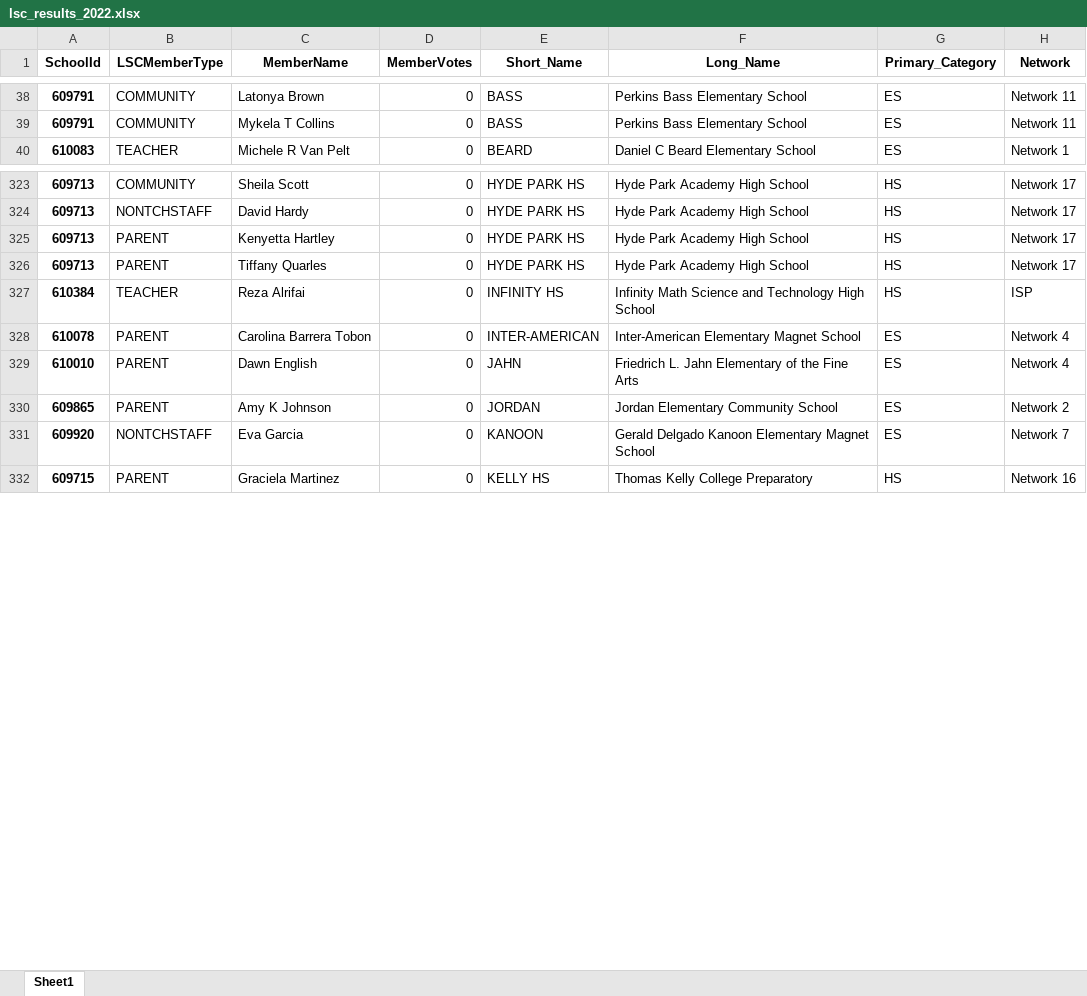
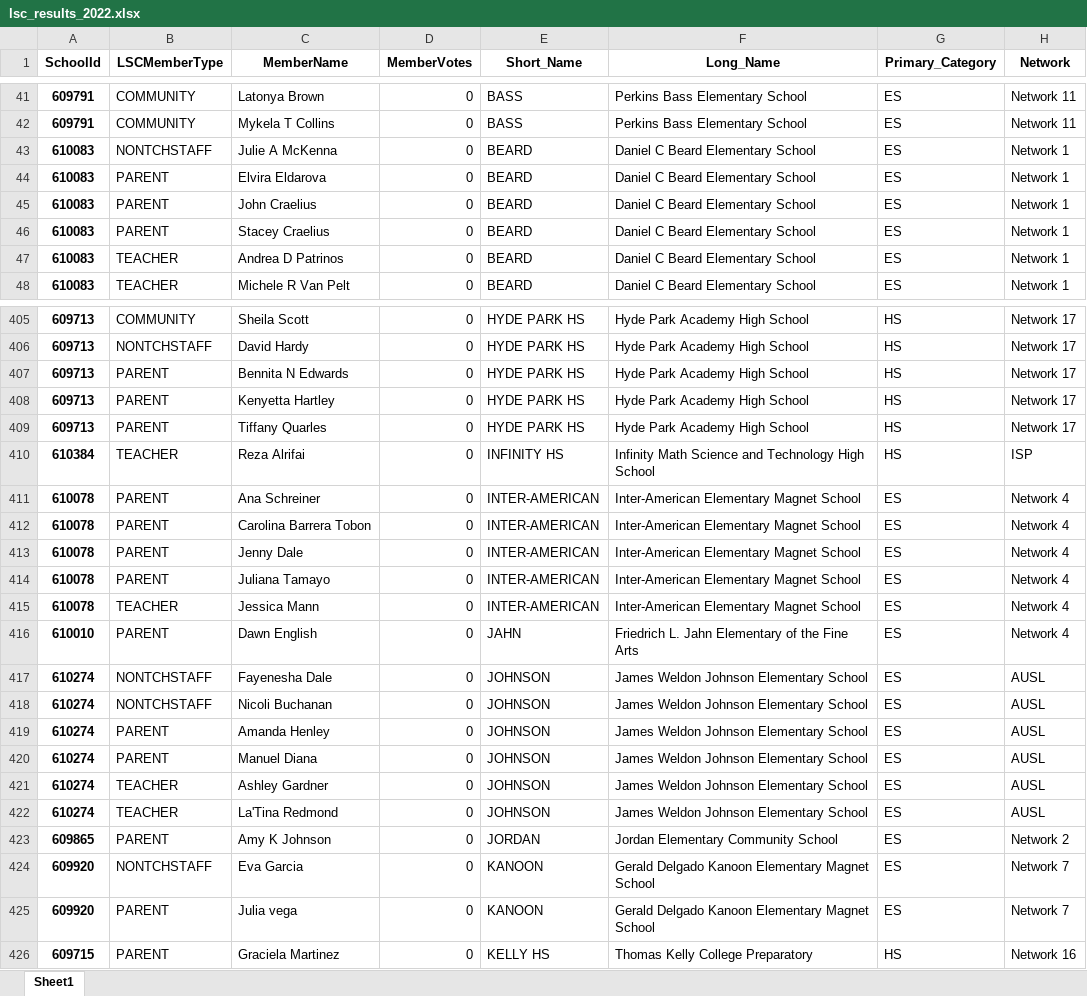
Before and after one commit to cpsdata/lsc_election_results, an Excel workbook: data/results/lsc_results_2022.xlsx, sheet Sheet1, drawn as a sheet; only a part is shown, gaps mark what is left out; values as stored, in another font and other column widths than the file's, no borders; the diff covers the shown part only; the diff names each change by its address in the sheet, - before the commit and + after, or states it on an @@ line.

```diff
--- a/data/results/lsc_results_2022.xlsx (sheet Sheet1)
+++ b/data/results/lsc_results_2022.xlsx (sheet Sheet1)
+row 43: 610083 | NONTCHSTAFF | Julie A McKenna | 0 | BEARD | Daniel C Beard Elementary School | ES | Network 1
+row 44: 610083 | PARENT | Elvira Eldarova | 0 | BEARD | Daniel C Beard Elementary School | ES | Network 1
+row 45: 610083 | PARENT | John Craelius | 0 | BEARD | Daniel C Beard Elementary School | ES | Network 1
+row 46: 610083 | PARENT | Stacey Craelius | 0 | BEARD | Daniel C Beard Elementary School | ES | Network 1
+row 47: 610083 | TEACHER | Andrea D Patrinos | 0 | BEARD | Daniel C Beard Elementary School | ES | Network 1
+row 407: 609713 | PARENT | Bennita N Edwards | 0 | HYDE PARK HS | Hyde Park Academy High School | HS | Network 17
+row 411: 610078 | PARENT | Ana Schreiner | 0 | INTER-AMERICAN | Inter-American Elementary Magnet School | ES | Network 4
+row 413: 610078 | PARENT | Jenny Dale | 0 | INTER-AMERICAN | Inter-American Elementary Magnet School | ES | Network 4
+row 414: 610078 | PARENT | Juliana Tamayo | 0 | INTER-AMERICAN | Inter-American Elementary Magnet School | ES | Network 4
+row 415: 610078 | TEACHER | Jessica Mann | 0 | INTER-AMERICAN | Inter-American Elementary Magnet School | ES | Network 4
+row 417: 610274 | NONTCHSTAFF | Fayenesha Dale | 0 | JOHNSON | James Weldon Johnson Elementary School | ES | AUSL
+row 418: 610274 | NONTCHSTAFF | Nicoli Buchanan | 0 | JOHNSON | James Weldon Johnson Elementary School | ES | AUSL
+row 419: 610274 | PARENT | Amanda Henley | 0 | JOHNSON | James Weldon Johnson Elementary School | ES | AUSL
+row 420: 610274 | PARENT | Manuel Diana | 0 | JOHNSON | James Weldon Johnson Elementary School | ES | AUSL
+row 421: 610274 | TEACHER | Ashley Gardner | 0 | JOHNSON | James Weldon Johnson Elementary School | ES | AUSL
+row 422: 610274 | TEACHER | La'Tina Redmond | 0 | JOHNSON | James Weldon Johnson Elementary School | ES | AUSL
+row 425: 609920 | PARENT | Julia vega | 0 | KANOON | Gerald Delgado Kanoon Elementary Magnet School | ES | Network 7
```
Also changed, not shown: 153 added rows, 1 removed row and 1 edited cell elsewhere in this sheet, data/results/lsc_vacancies_2022.xlsx, 4 other files.
